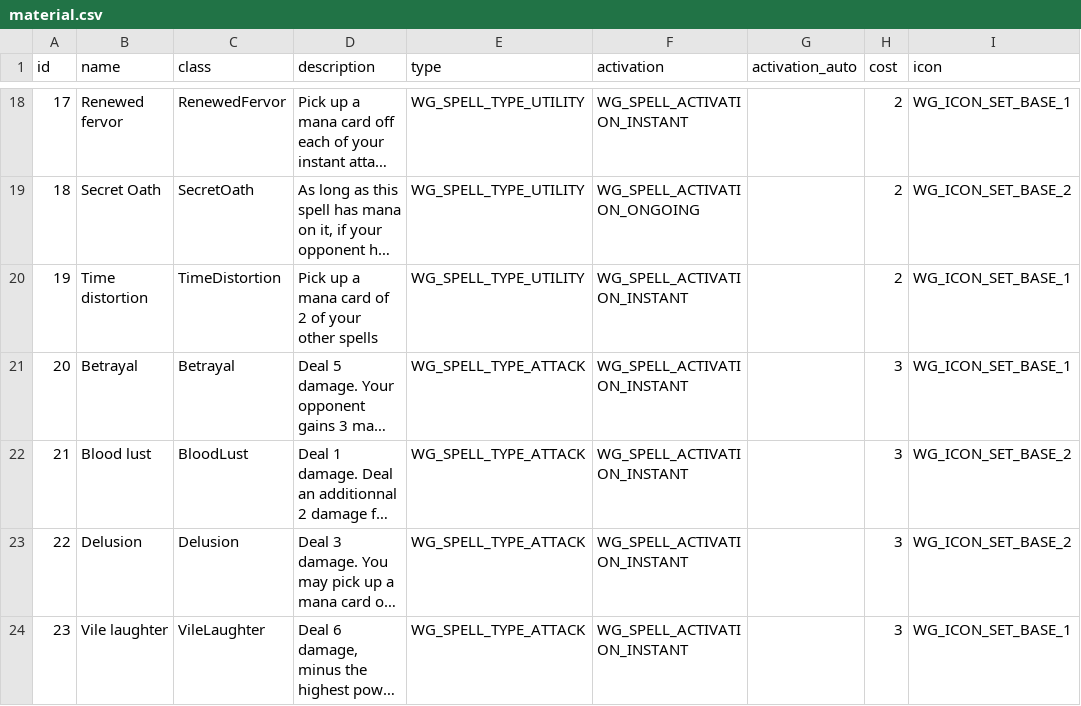
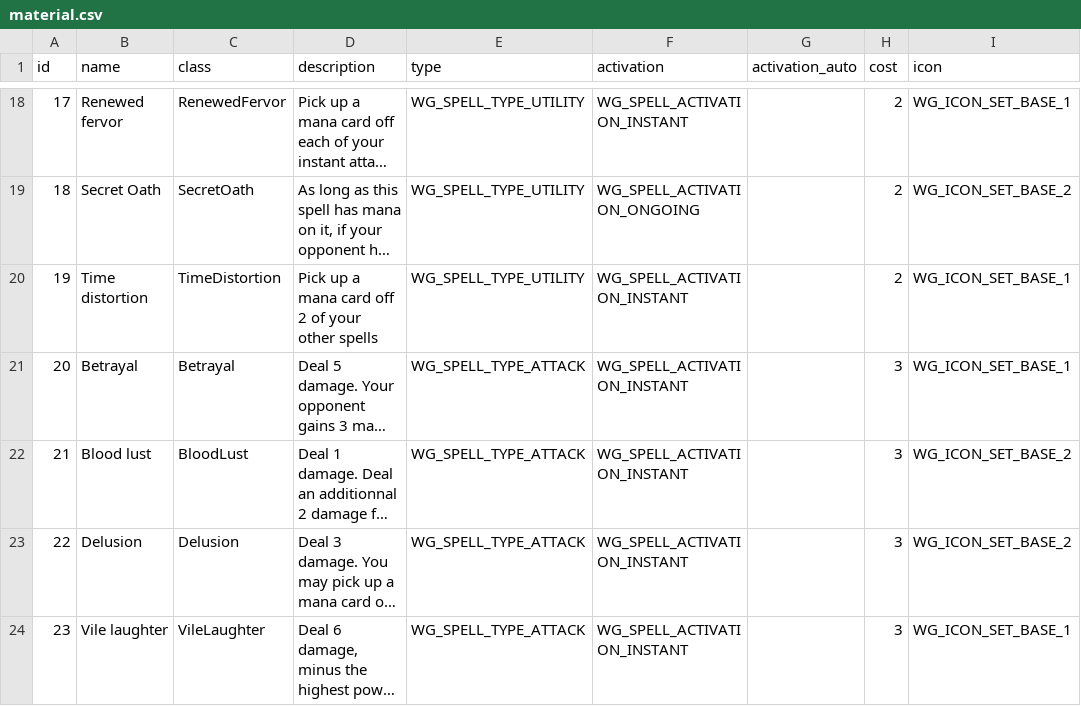
Before and after one commit to MartinGoulet/bga-wizards-grimoire, a CSV file: misc/material.csv, drawn as a sheet; only a part is shown, gaps mark what is left out; long unchanged cells end in …; the diff names each change by its address in the sheet, - before the commit and + after, or states it on an @@ line.

```diff
--- a/misc/material.csv
+++ b/misc/material.csv
-D20 (description): …mana card of 2 of…
+D20 (description): …mana card off 2 of…
```
Also changed, not shown: 1 other file.
